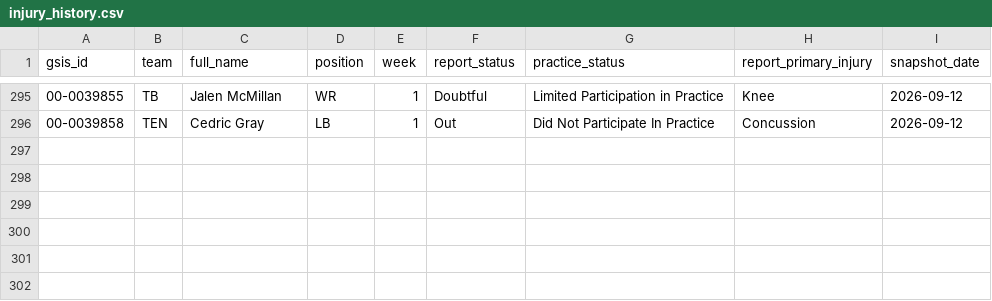
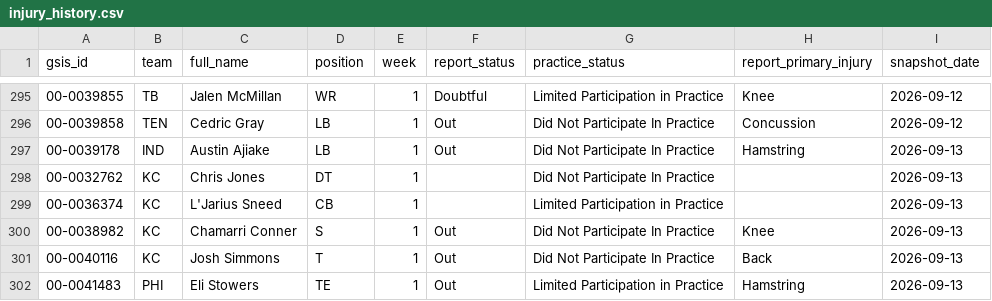
Before and after one commit to stevendemelo91-hub/nfl-slate, a CSV file: injury_history.csv, drawn as a sheet; only a part is shown, gaps mark what is left out; the diff names each change by its address in the sheet, - before the commit and + after, or states it on an @@ line.

```diff
--- a/injury_history.csv
+++ b/injury_history.csv
+row 297: 00-0039178 | IND | Austin Ajiake | LB | 1 | Out | Did Not Participate In Practice | Hamstring | 2026-09-13
+row 298: 00-0032762 | KC | Chris Jones | DT | 1 |  | Did Not Participate In Practice |  | 2026-09-13
+row 299: 00-0036374 | KC | L'Jarius Sneed | CB | 1 |  | Limited Participation in Practice |  | 2026-09-13
+row 300: 00-0038982 | KC | Chamarri Conner | S | 1 | Out | Did Not Participate In Practice | Knee | 2026-09-13
+row 301: 00-0040116 | KC | Josh Simmons | T | 1 | Out | Did Not Participate In Practice | Back | 2026-09-13
+row 302: 00-0041483 | PHI | Eli Stowers | TE | 1 | Out | Limited Participation in Practice | Hamstring | 2026-09-13
```
